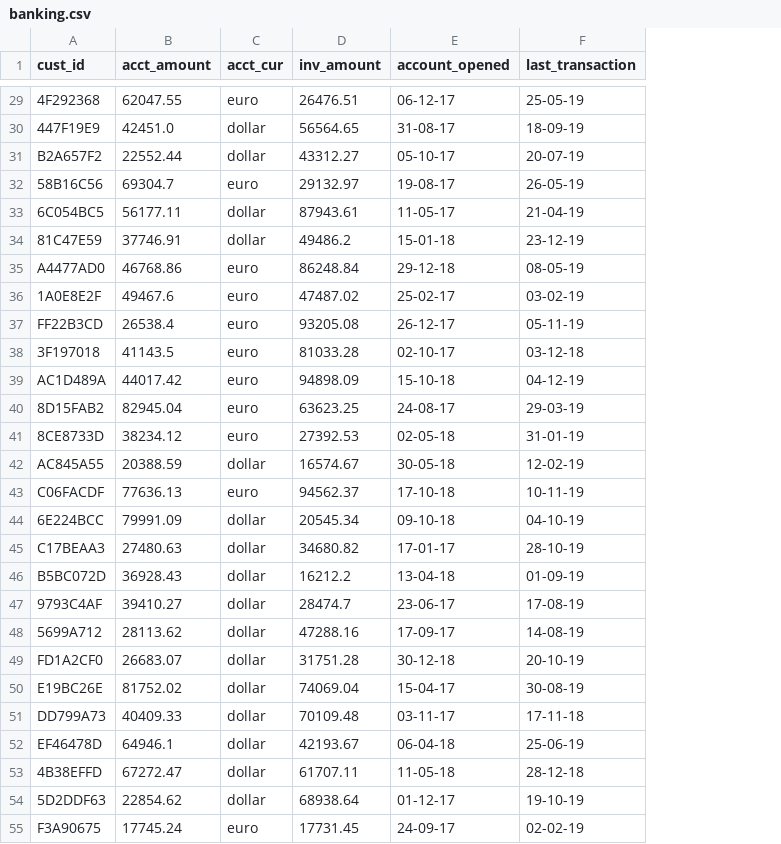
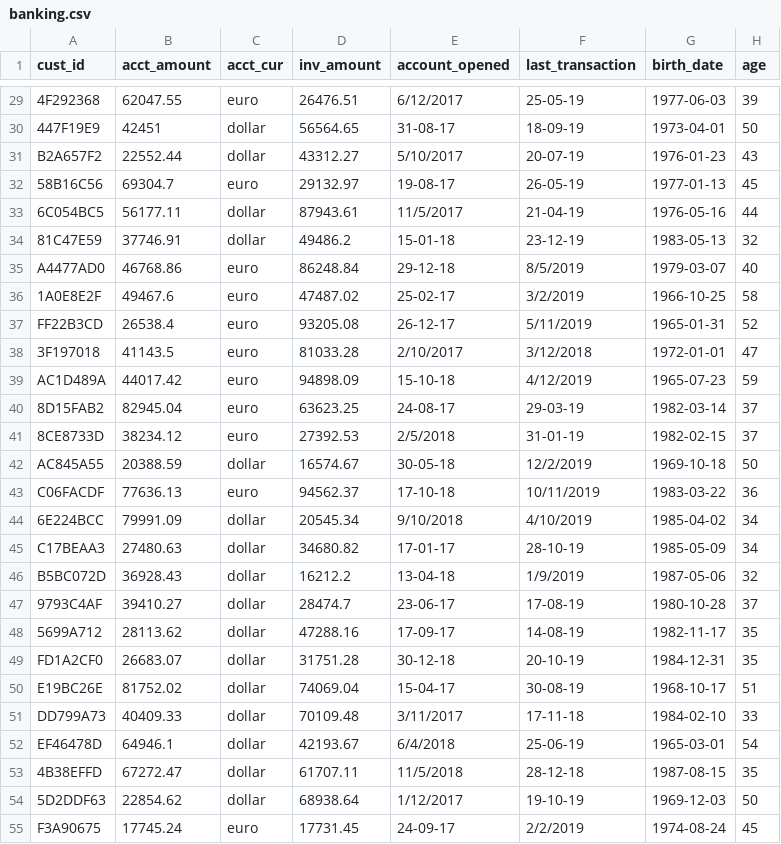
Before and after one commit to joeparis/d206-data-cleaning, a CSV file: cleaning-data-in-python/data/banking.csv, drawn as a sheet; only a part is shown, gaps mark what is left out; the diff covers the shown part only; the diff names each change by its address in the sheet, - before the commit and + after, or states it on an @@ line.

Commit message:
Add birth date and age

```diff
--- a/cleaning-data-in-python/data/banking.csv
+++ b/cleaning-data-in-python/data/banking.csv
+column G (birth_date), rows 29-55: 1977-06-03 | 1973-04-01 | 1976-01-23 | 1977-01-13 | 1976-05-16 | 1983-05-13 | 1979-03-07 | 1966-10-25 | 1965-01-31 | 1972-01-01 | 1965-07-23 | 1982-03-14 | 1982-02-15 | 1969-10-18 | 1983-03-22 | 1985-04-02 | 1985-05-09 | 1987-05-06 | 1980-10-28 | 1982-11-17 | 1984-12-31 | 1968-10-17 | 1984-02-10 | 1965-03-01 | 1987-08-15 | 1969-12-03 | 1974-08-24
+column H (age), rows 29-55: 39 | 50 | 43 | 45 | 44 | 32 | 40 | 58 | 52 | 47 | 59 | 37 | 37 | 50 | 36 | 34 | 34 | 32 | 37 | 35 | 35 | 51 | 33 | 54 | 35 | 50 | 45
-E29 (account_opened): 06-12-17
+E29 (account_opened): 6/12/2017
-B30 (acct_amount): 42451.0
+B30 (acct_amount): 42451
-E31 (account_opened): 05-10-17
+E31 (account_opened): 5/10/2017
-E33 (account_opened): 11-05-17
+E33 (account_opened): 11/5/2017
-F35 (last_transaction): 08-05-19
+F35 (last_transaction): 8/5/2019
-F36 (last_transaction): 03-02-19
+F36 (last_transaction): 3/2/2019
-F37 (last_transaction): 05-11-19
+F37 (last_transaction): 5/11/2019
-E38 (account_opened): 02-10-17
+E38 (account_opened): 2/10/2017
-F38 (last_transaction): 03-12-18
+F38 (last_transaction): 3/12/2018
-F39 (last_transaction): 04-12-19
+F39 (last_transaction): 4/12/2019
-E41 (account_opened): 02-05-18
+E41 (account_opened): 2/5/2018
-F42 (last_transaction): 12-02-19
+F42 (last_transaction): 12/2/2019
-F43 (last_transaction): 10-11-19
+F43 (last_transaction): 10/11/2019
-E44 (account_opened): 09-10-18
+E44 (account_opened): 9/10/2018
-F44 (last_transaction): 04-10-19
+F44 (last_transaction): 4/10/2019
-F46 (last_transaction): 01-09-19
+F46 (last_transaction): 1/9/2019
-E51 (account_opened): 03-11-17
+E51 (account_opened): 3/11/2017
-E52 (account_opened): 06-04-18
+E52 (account_opened): 6/4/2018
-E53 (account_opened): 11-05-18
+E53 (account_opened): 11/5/2018
-E54 (account_opened): 01-12-17
+E54 (account_opened): 1/12/2017
-F55 (last_transaction): 02-02-19
+F55 (last_transaction): 2/2/2019
```
Also changed, not shown: 61 edited cells elsewhere in this file.
